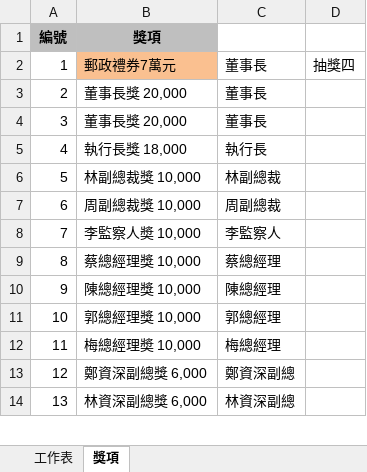
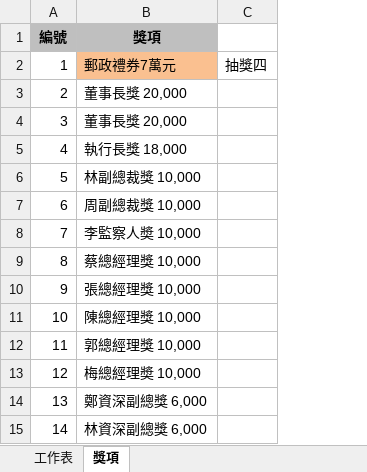
Before and after one commit to jonesandjay123/LuckyDraw, an Excel workbook: NameListSample.xlsx, sheet 獎項, drawn as a sheet; only a part is shown; values as stored, in another font and other column widths than the file's, no borders; removed rows and columns are numbered as before the commit, all else as after; the diff names each change by its address in the sheet, - before the commit and + after, or states it on an @@ line.

Commit message:
update excel

```diff
--- a/NameListSample.xlsx (sheet 獎項)
+++ b/NameListSample.xlsx (sheet 獎項)
-column C, rows 2-14: 董事長 | 董事長 | 董事長 | 執行長 | 林副總裁 | 周副總裁 | 李監察人 | 蔡總經理 | 陳總經理 | 郭總經理 | 梅總經理 | 鄭資深副總 | 林資深副總
+row 10: 9 | 張總經理獎 10,000
@@ column A (編號) renumbered from row 11 down @@
```
